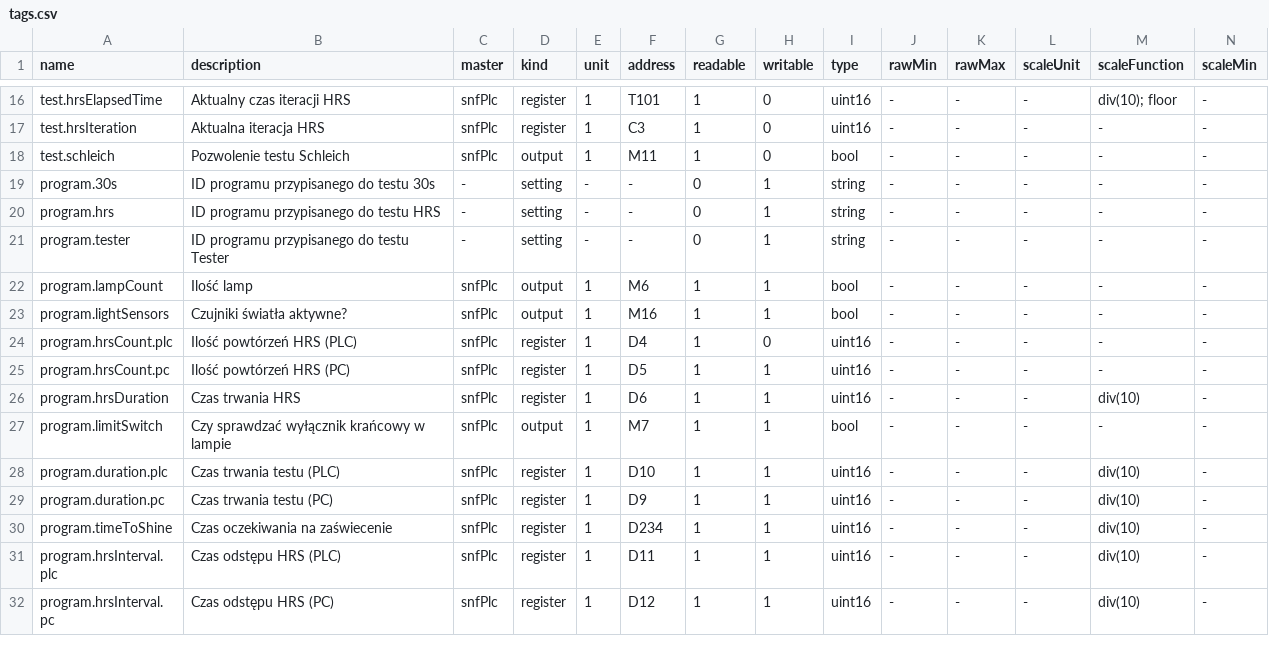
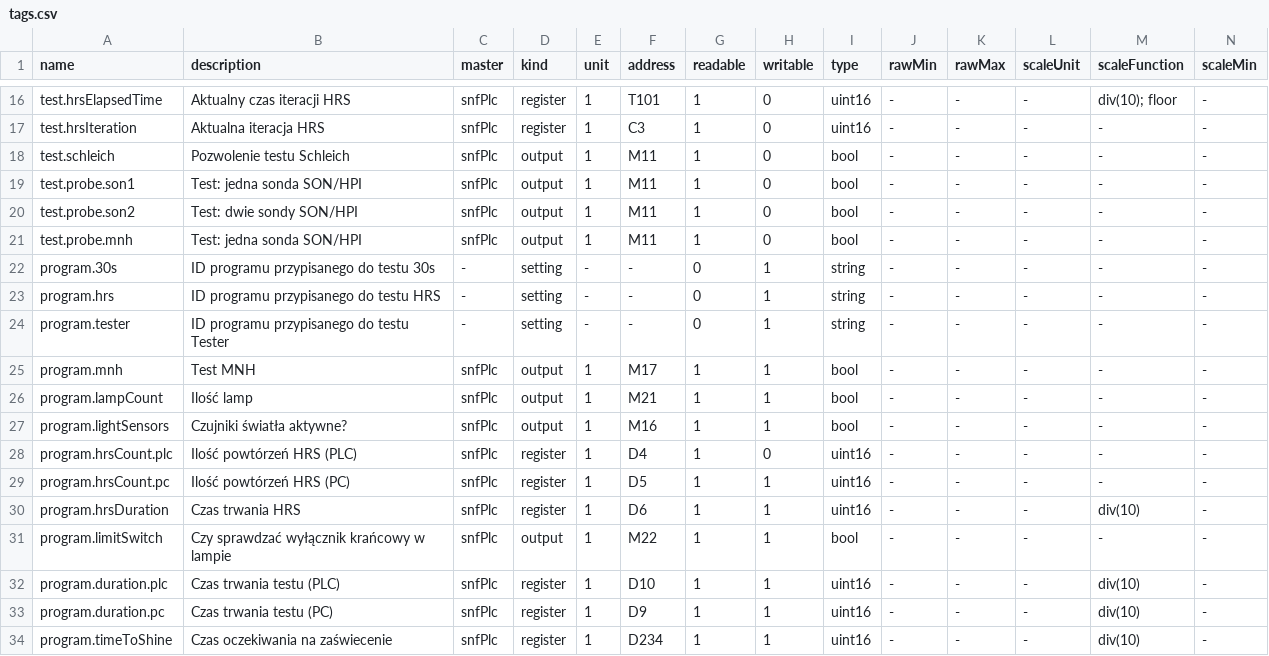
Before and after one commit to morkai/walkner-snf, a CSV file: config/tags.csv, drawn as a sheet; only a part is shown, gaps mark what is left out; the shorter side is filled out with more unchanged rows; addresses are those after the commit; rows hold the shown columns only; the diff names each change by its address in the sheet, - before the commit and + after, or states it on an @@ line.

Commit message:
Added another option to the program's lamp count property and changes some tag addresses.

```diff
--- a/config/tags.csv
+++ b/config/tags.csv
+row 19: test.probe.son1 | Test: jedna sonda SON/HPI | snfPlc | output | 1 | M11 | 1 | 0 | bool | - | - | - | - | -
+row 20: test.probe.son2 | Test: dwie sondy SON/HPI | snfPlc | output | 1 | M11 | 1 | 0 | bool | - | - | - | - | -
+row 21: test.probe.mnh | Test: jedna sonda SON/HPI | snfPlc | output | 1 | M11 | 1 | 0 | bool | - | - | - | - | -
+row 25: program.mnh | Test MNH | snfPlc | output | 1 | M17 | 1 | 1 | bool | - | - | - | - | -
-F26 (address): M6
+F26 (address): M21
-F31 (address): M7
+F31 (address): M22
```
Also changed, not shown: 4 other files.
